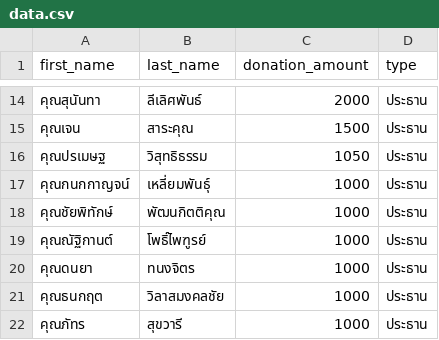
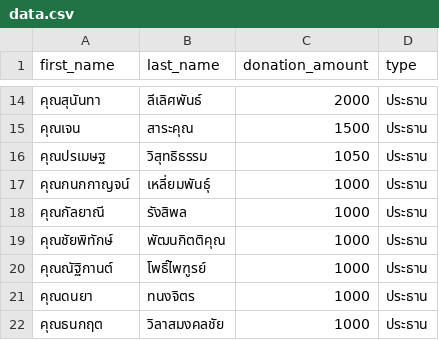
Before and after one commit to thanatchon36/suanphai-aphinyayan, a CSV file: data.csv, drawn as a sheet; only a part is shown, gaps mark what is left out; the shorter side is filled out with more unchanged rows; the diff names each change by its address in the sheet, - before the commit and + after, or states it on an @@ line.

Commit message:
update

```diff
--- a/data.csv
+++ b/data.csv
+row 18: คุณกัลยาณี | รังสิพล | 1000 | ประธาน
```
